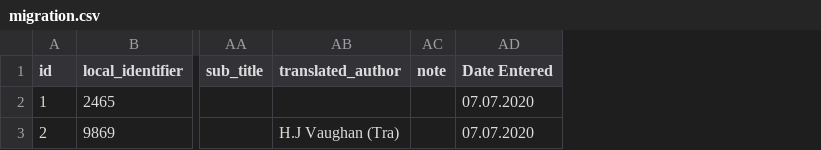
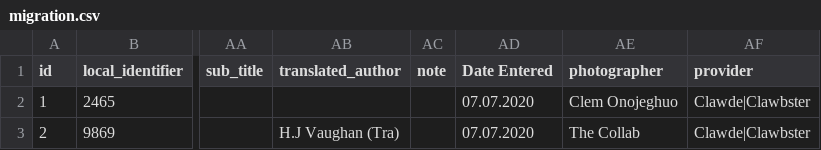
Before and after one commit to noolahamfoundation/drupal8_batch_ingest, a CSV file: data/migration.csv, drawn as a sheet; only a part is shown, gaps mark what is left out; the diff names each change by its address in the sheet, - before the commit and + after, or states it on an @@ line.

Commit message:
added photographer

```diff
--- a/data/migration.csv
+++ b/data/migration.csv
+column AE (photographer), rows 2-3: Clem Onojeghuo | The Collab
+column AF (provider), rows 2-3: Clawde|Clawbster | Clawde|Clawbster
```
Also changed, not shown: 1 other file.
